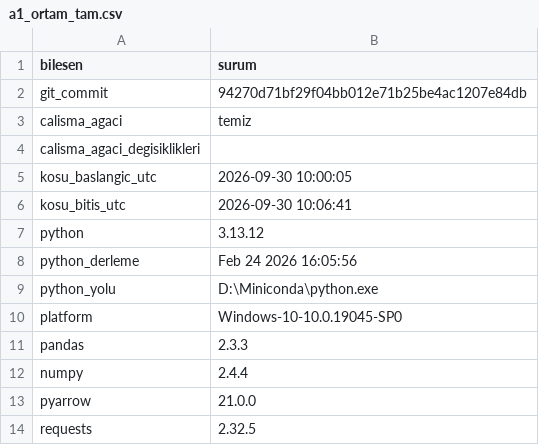
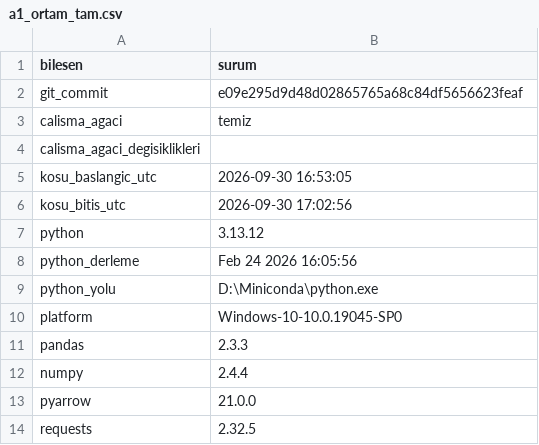
Before and after one commit to ewurr/short-scanner, a CSV file: analysis/00_veri_denetimi/a1_ortam_tam.csv, drawn as a sheet.

```diff
--- a/analysis/00_veri_denetimi/a1_ortam_tam.csv
+++ b/analysis/00_veri_denetimi/a1_ortam_tam.csv
@@ -1,7 +1,7 @@
 bilesen,surum
-git_commit,94270d71bf29f04bb012e71b25be4ac1207e84db
+git_commit,e09e295d9d48d02865765a68c84df5656623feaf
 calisma_agaci,temiz
 calisma_agaci_degisiklikleri,
-kosu_baslangic_utc,2026-09-30 10:00:05
-kosu_bitis_utc,2026-09-30 10:06:41
+kosu_baslangic_utc,2026-09-30 16:53:05
+kosu_bitis_utc,2026-09-30 17:02:56
 python,3.13.12
```
Also changed, not shown: 1 other file.
